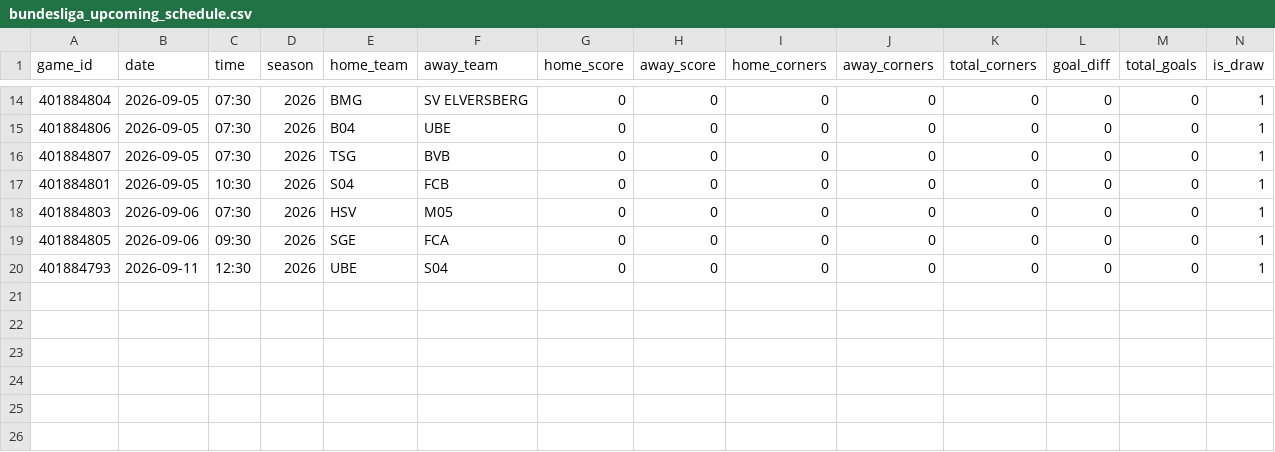
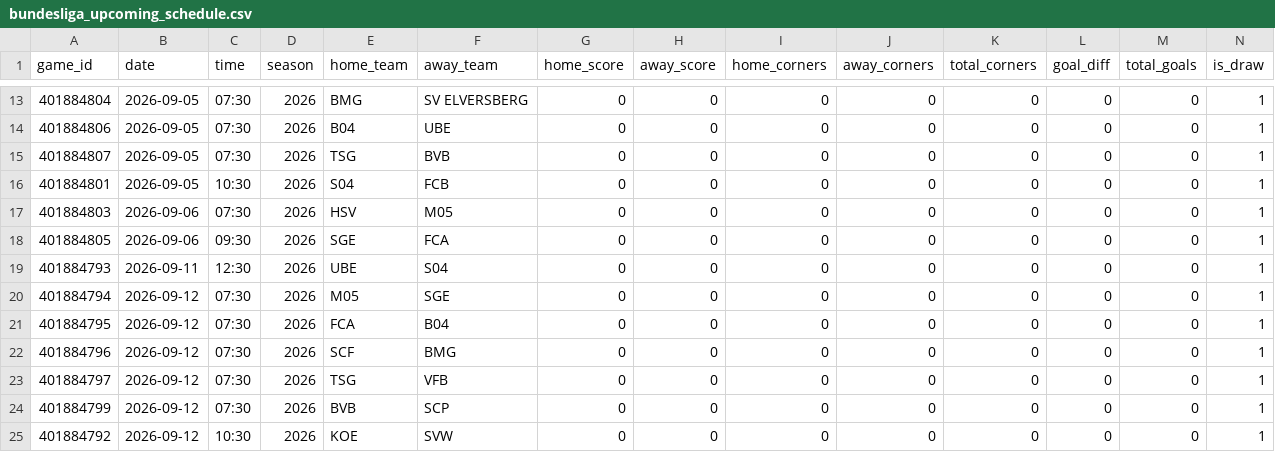
Before and after one commit to emilioandrade0/PickGOLD, a CSV file: src/data/bundesliga/raw/bundesliga_upcoming_schedule.csv, drawn as a sheet; only a part is shown, gaps mark what is left out; rows hold the shown columns only; the diff covers the shown part only; the diff names each change by its address in the sheet, - before the commit and + after, or states it on an @@ line.

```diff
--- a/src/data/bundesliga/raw/bundesliga_upcoming_schedule.csv
+++ b/src/data/bundesliga/raw/bundesliga_upcoming_schedule.csv
+row 20: 401884794 | 2026-09-12 | 07:30 | 2026 | M05 | SGE | 0 | 0 | 0 | 0 | 0 | 0 | 0 | 1
+row 21: 401884795 | 2026-09-12 | 07:30 | 2026 | FCA | B04 | 0 | 0 | 0 | 0 | 0 | 0 | 0 | 1
+row 22: 401884796 | 2026-09-12 | 07:30 | 2026 | SCF | BMG | 0 | 0 | 0 | 0 | 0 | 0 | 0 | 1
+row 23: 401884797 | 2026-09-12 | 07:30 | 2026 | TSG | VFB | 0 | 0 | 0 | 0 | 0 | 0 | 0 | 1
+row 24: 401884799 | 2026-09-12 | 07:30 | 2026 | BVB | SCP | 0 | 0 | 0 | 0 | 0 | 0 | 0 | 1
+row 25: 401884792 | 2026-09-12 | 10:30 | 2026 | KOE | SVW | 0 | 0 | 0 | 0 | 0 | 0 | 0 | 1
```
Also changed, not shown: 1 removed row and 26 edited cells elsewhere in this file, src/data/kbo/raw/kbo_advanced_history.csv, src/data/liga_mx/raw/liga_mx_advanced_history.csv, 52 other files.
